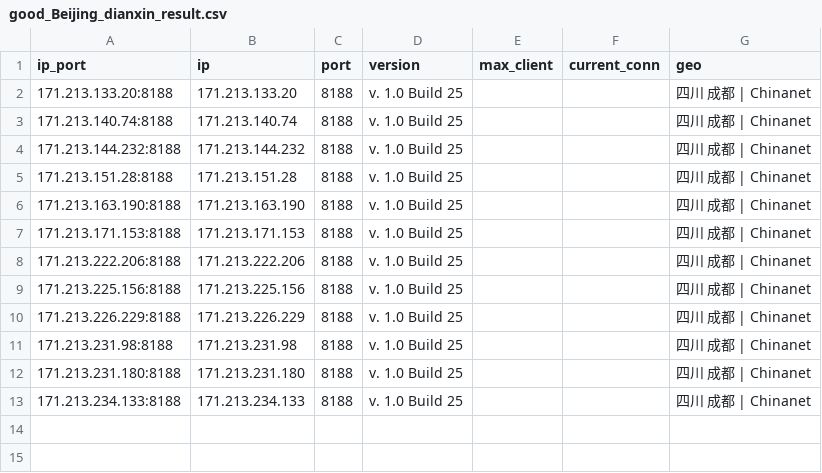
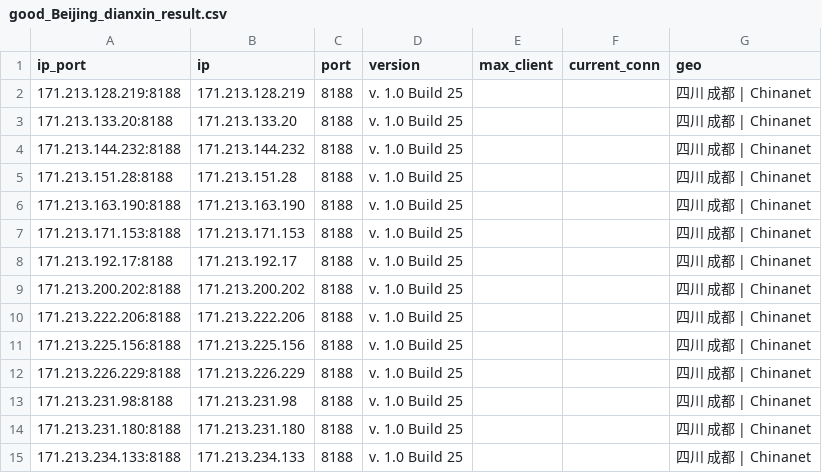
Before and after one commit to ykyfy1/cs, a CSV file: ip/good_Beijing_dianxin_result.csv, drawn as a sheet; removed rows and columns are numbered as before the commit, all else as after; the diff names each change by its address in the sheet, - before the commit and + after, or states it on an @@ line.

```diff
--- a/ip/good_Beijing_dianxin_result.csv
+++ b/ip/good_Beijing_dianxin_result.csv
+row 2: 171.213.128.219:8188 | 171.213.128.219 | 8188 | v. 1.0 Build 25 |  |  | 四川 成都 | Chinanet
-row 3: 171.213.140.74:8188 | 171.213.140.74 | 8188 | v. 1.0 Build 25 |  |  | 四川 成都 | Chinanet
+row 8: 171.213.192.17:8188 | 171.213.192.17 | 8188 | v. 1.0 Build 25 |  |  | 四川 成都 | Chinanet
+row 9: 171.213.200.202:8188 | 171.213.200.202 | 8188 | v. 1.0 Build 25 |  |  | 四川 成都 | Chinanet
```
Also changed, not shown: 10 other files.
